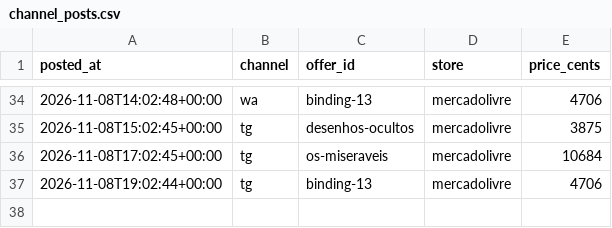
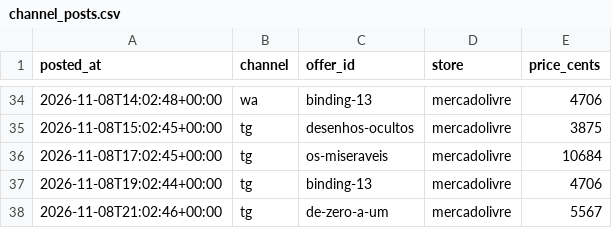
Before and after one commit to Elias-arruda/ofertaslivros.com, a CSV file: channel_posts.csv, drawn as a sheet; only a part is shown, gaps mark what is left out.

```diff
--- a/channel_posts.csv
+++ b/channel_posts.csv
@@ -37 +37,2 @@ posted_at,channel,offer_id,store,price_cents
 2026-11-08T19:02:44+00:00,tg,binding-13,mercadolivre,4706
+2026-11-08T21:02:46+00:00,tg,de-zero-a-um,mercadolivre,5567
```
